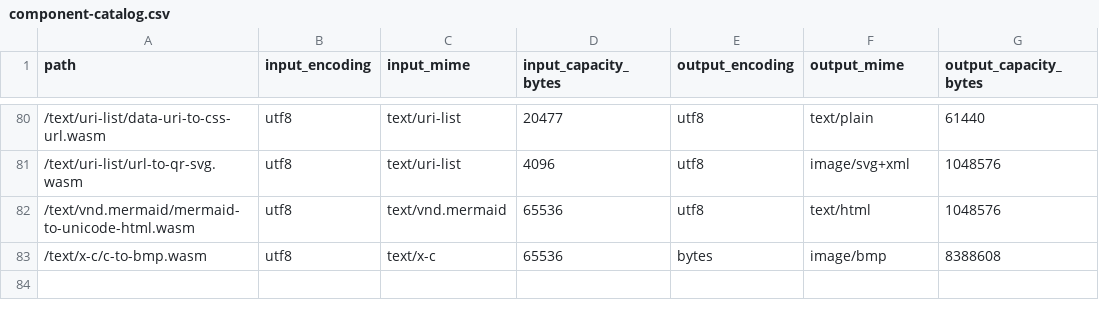
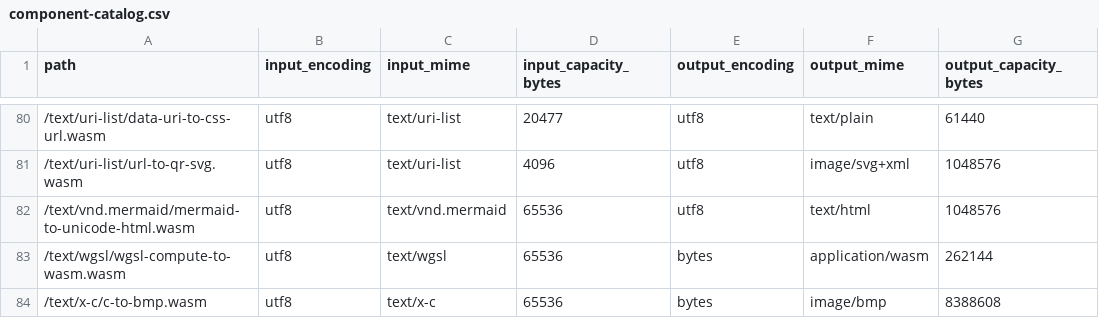
Before and after one commit to patrickgwsmith/qip, a CSV file: site/data/component-catalog.csv, drawn as a sheet; only a part is shown, gaps mark what is left out.

```diff
--- a/site/data/component-catalog.csv
+++ b/site/data/component-catalog.csv
@@ -82,2 +82,3 @@ path,input_encoding,input_mime,input_capacity_bytes,output_encoding,output_mime,
 /text/vnd.mermaid/mermaid-to-unicode-html.wasm,utf8,text/vnd.mermaid,65536,utf8,text/html,1048576
+/text/wgsl/wgsl-compute-to-wasm.wasm,utf8,text/wgsl,65536,bytes,application/wasm,262144
 /text/x-c/c-to-bmp.wasm,utf8,text/x-c,65536,bytes,image/bmp,8388608
```
Also changed, not shown: 22 other files.
